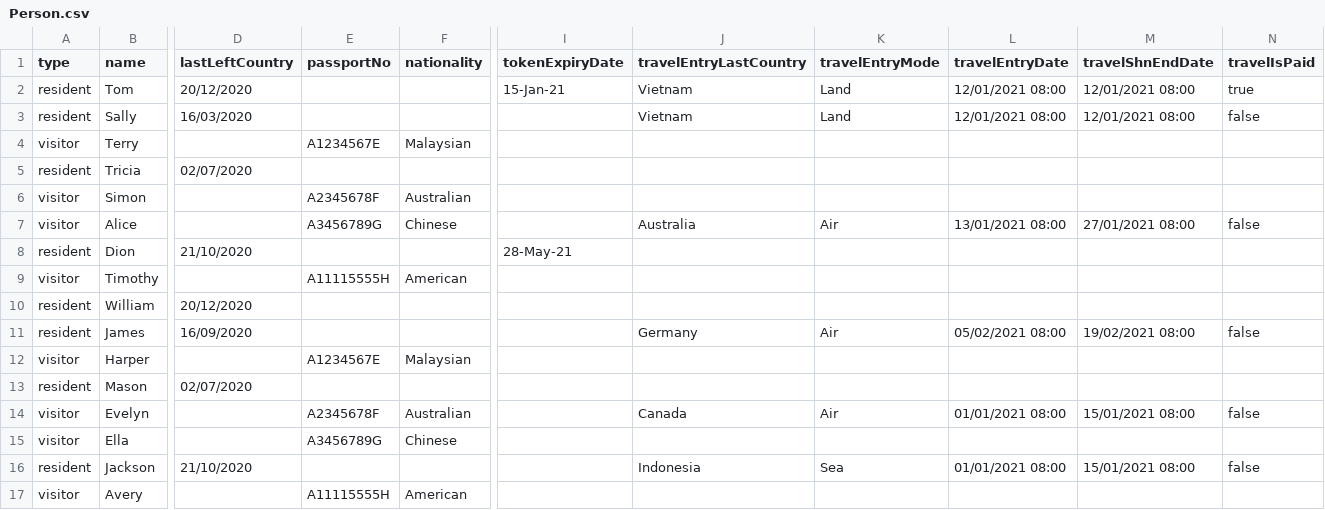
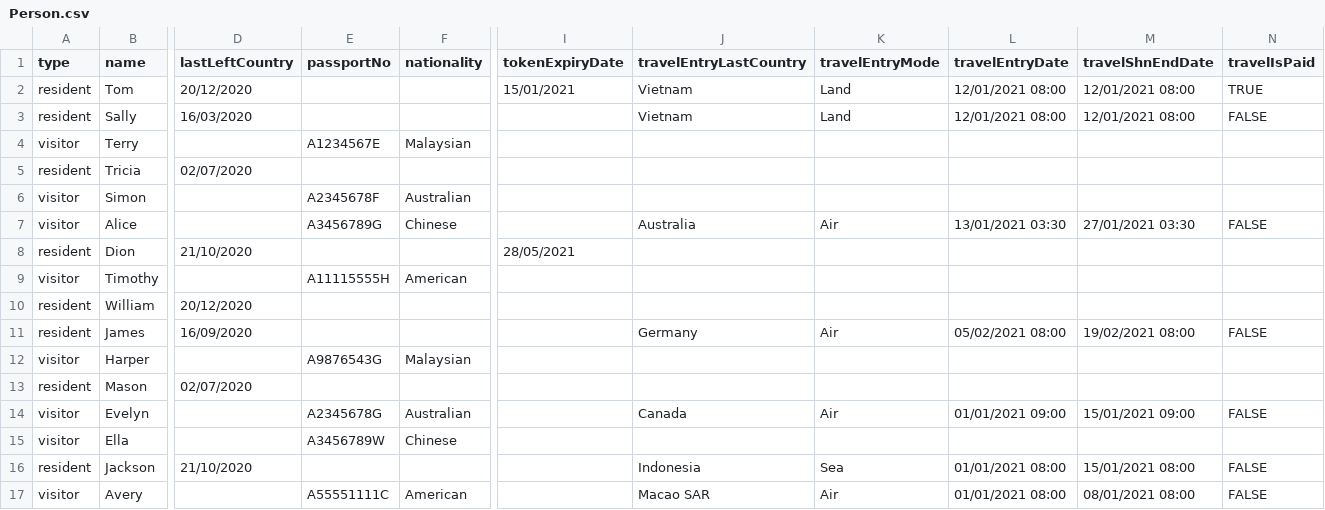
Before and after one commit to Brayden-Choi/PRG2-Project, a CSV file: PRG2_T06_Team9/PRG2_T06_Team9/Person.csv, drawn as a sheet; only a part is shown, gaps mark what is left out; the diff names each change by its address in the sheet, - before the commit and + after, or states it on an @@ line.

Commit message:
Added the updated person csv

```diff
--- a/PRG2_T06_Team9/PRG2_T06_Team9/Person.csv
+++ b/PRG2_T06_Team9/PRG2_T06_Team9/Person.csv
-I2 (tokenExpiryDate): 15-Jan-21
+I2 (tokenExpiryDate): 15/01/2021
-N2 (travelIsPaid): true
+N2 (travelIsPaid): TRUE
-N3 (travelIsPaid): false
+N3 (travelIsPaid): FALSE
-L7 (travelEntryDate): 13/01/2021 08:00
+L7 (travelEntryDate): 13/01/2021 03:30
-M7 (travelShnEndDate): 27/01/2021 08:00
+M7 (travelShnEndDate): 27/01/2021 03:30
-N7 (travelIsPaid): false
+N7 (travelIsPaid): FALSE
-I8 (tokenExpiryDate): 28-May-21
+I8 (tokenExpiryDate): 28/05/2021
-N11 (travelIsPaid): false
+N11 (travelIsPaid): FALSE
-E12 (passportNo): A1234567E
+E12 (passportNo): A9876543G
-E14 (passportNo): A2345678F
+E14 (passportNo): A2345678G
-L14 (travelEntryDate): 01/01/2021 08:00
+L14 (travelEntryDate): 01/01/2021 09:00
-M14 (travelShnEndDate): 15/01/2021 08:00
+M14 (travelShnEndDate): 15/01/2021 09:00
-N14 (travelIsPaid): false
+N14 (travelIsPaid): FALSE
-E15 (passportNo): A3456789G
+E15 (passportNo): A3456789W
-N16 (travelIsPaid): false
+N16 (travelIsPaid): FALSE
-E17 (passportNo): A11115555H
+E17 (passportNo): A55551111C
-J17 (travelEntryLastCountry): (empty)
+J17 (travelEntryLastCountry): Macao SAR
-K17 (travelEntryMode): (empty)
+K17 (travelEntryMode): Air
-L17 (travelEntryDate): (empty)
+L17 (travelEntryDate): 01/01/2021 08:00
-M17 (travelShnEndDate): (empty)
+M17 (travelShnEndDate): 08/01/2021 08:00
-N17 (travelIsPaid): (empty)
+N17 (travelIsPaid): FALSE
```
